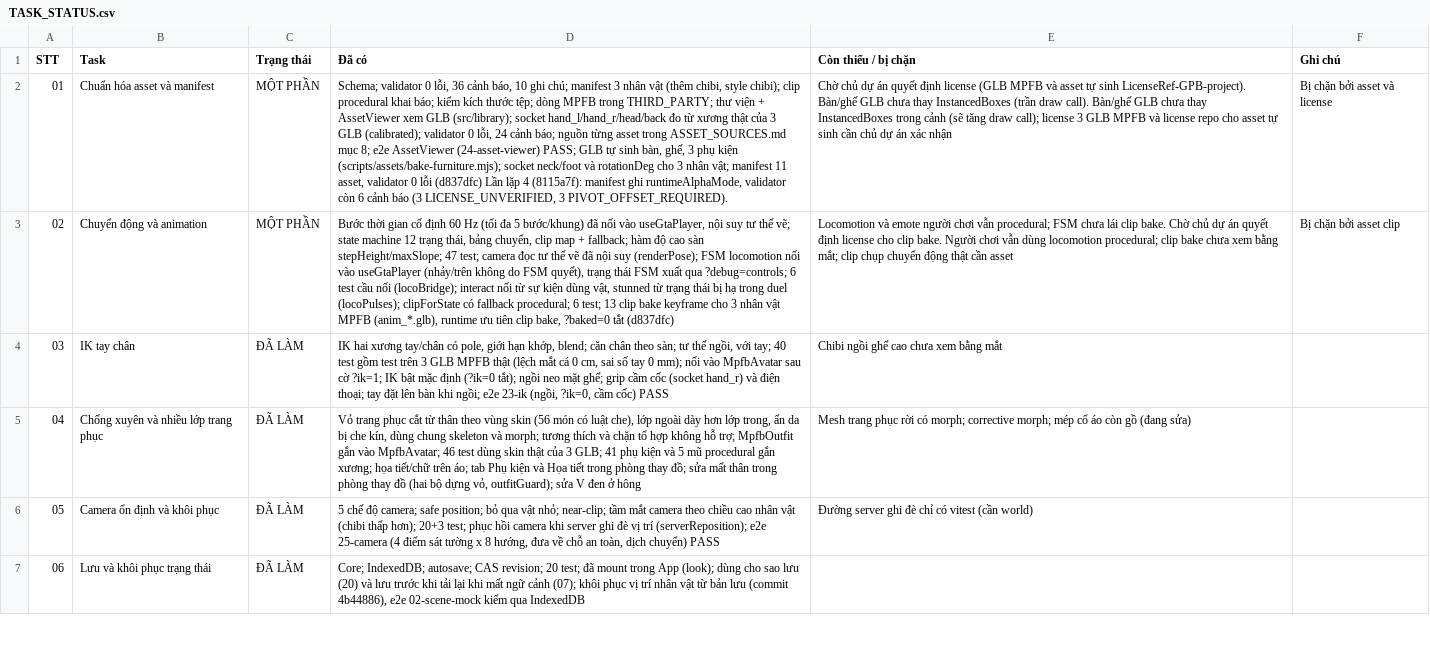
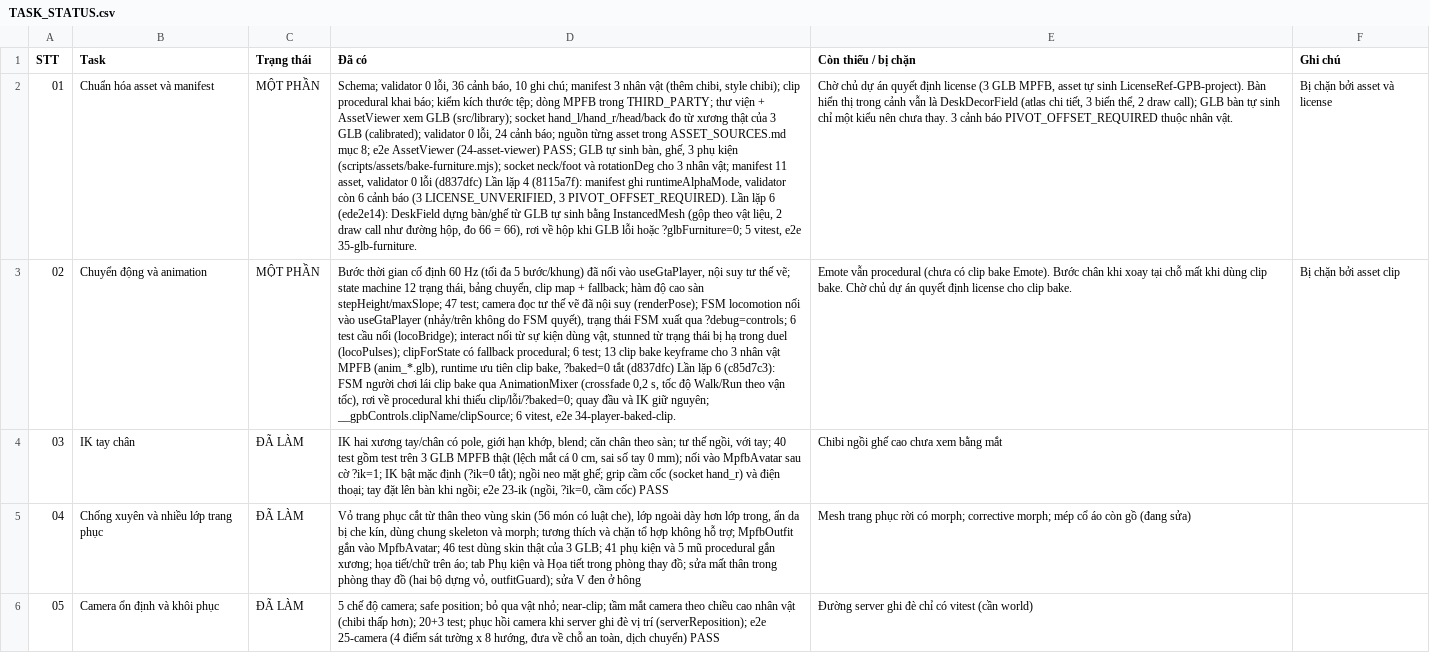
Before and after one commit to thangdvt1997/gpb-tool, a CSV file: docs/design/TASK_STATUS.csv, drawn as a sheet; only a part is shown; the shorter side is filled out with more unchanged rows; the diff names each change by its address in the sheet, - before the commit and + after, or states it on an @@ line.

```diff
--- a/docs/design/TASK_STATUS.csv
+++ b/docs/design/TASK_STATUS.csv
-D2 (Đã có): …3 PIVOT_OFFSET_REQUIRED).
+D2 (Đã có): …3 PIVOT_OFFSET_REQUIRED). Lần lặp 6 (ede2e14): DeskField dựng bàn/ghế từ GLB tự sinh bằng InstancedMesh (gộp theo vật liệu, 2 draw call như đường hộp, đo 66 = 66), rơi về hộp khi GLB lỗi hoặc ?glbFurniture=0; 5 vitest, e2e 35-glb-furniture.
-E2 (Còn thiếu / bị chặn): …định license (GLB MPFB và asset tự sinh LicenseRef-GPB-project). Bàn/ghế GLB chưa thay InstancedBoxes (trần draw call). Bàn/ghế GLB chưa thay InstancedBoxes trong cảnh (sẽ tăng draw call); license 3 GLB MPFB và license repo cho asset tự sinh cần chủ dự án xác nhận
+E2 (Còn thiếu / bị chặn): …định license (3 GLB MPFB, asset tự sinh LicenseRef-GPB-project). Bàn hiển thị trong cảnh vẫn là DeskDecorField (atlas chi tiết, 3 biến thể, 2 draw call); GLB bàn tự sinh chỉ một kiểu nên chưa thay. 3 cảnh báo PIVOT_OFFSET_REQUIRED thuộc nhân vật.
-D3 (Đã có): …tắt (d837dfc)
+D3 (Đã có): …tắt (d837dfc) Lần lặp 6 (c85d7c3): FSM người chơi lái clip bake qua AnimationMixer (crossfade 0,2 s, tốc độ Walk/Run theo vận tốc), rơi về procedural khi thiếu clip/lỗi/?baked=0; quay đầu và IK giữ nguyên; __gpbControls.clipName/clipSource; 6 vitest, e2e 34-player-baked-clip.
-E3 (Còn thiếu / bị chặn): Locomotion và emote người chơi vẫn procedural; FSM chưa lái clip bake. Chờ chủ dự án quyết định license cho clip bake. Người chơi vẫn dùng locomotion procedural; clip bake chưa xem bằng mắt; clip chụp chuyển động thật cần asset
+E3 (Còn thiếu / bị chặn): Emote vẫn procedural (chưa có clip bake Emote). Bước chân khi xoay tại chỗ mất khi dùng clip bake. Chờ chủ dự án quyết định license cho clip bake.
```
Also changed, not shown: 2 other files.
